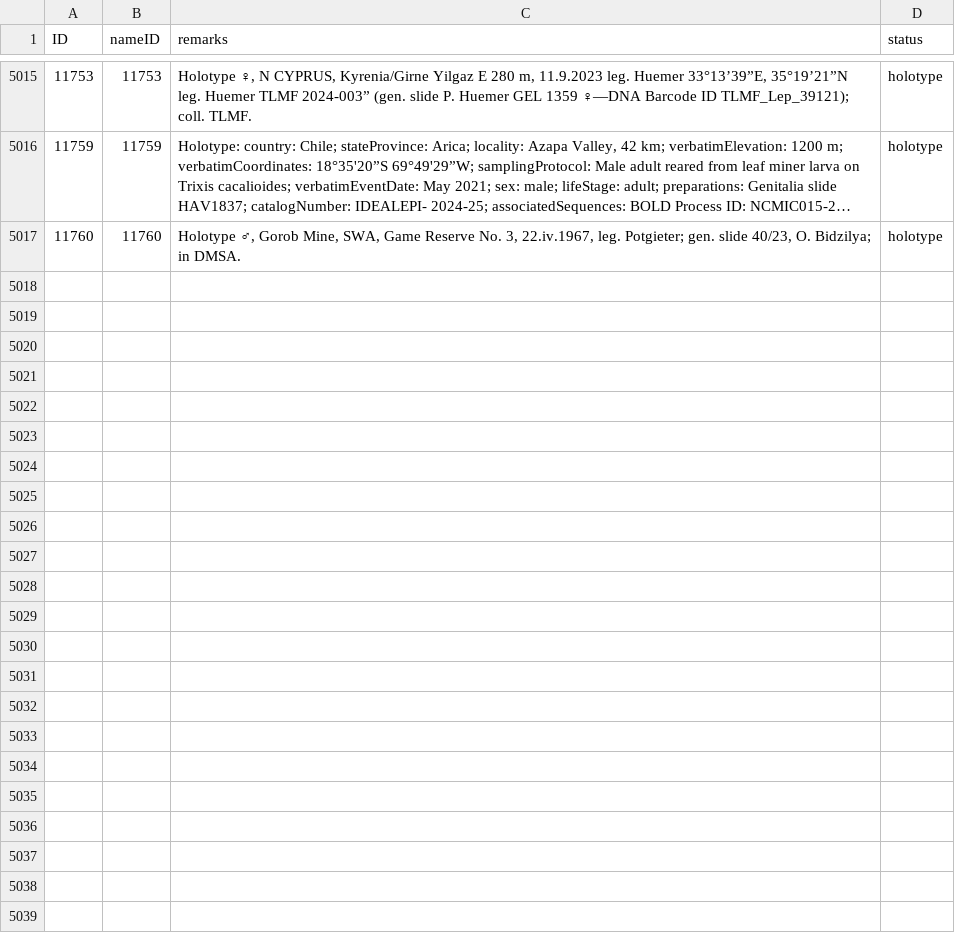
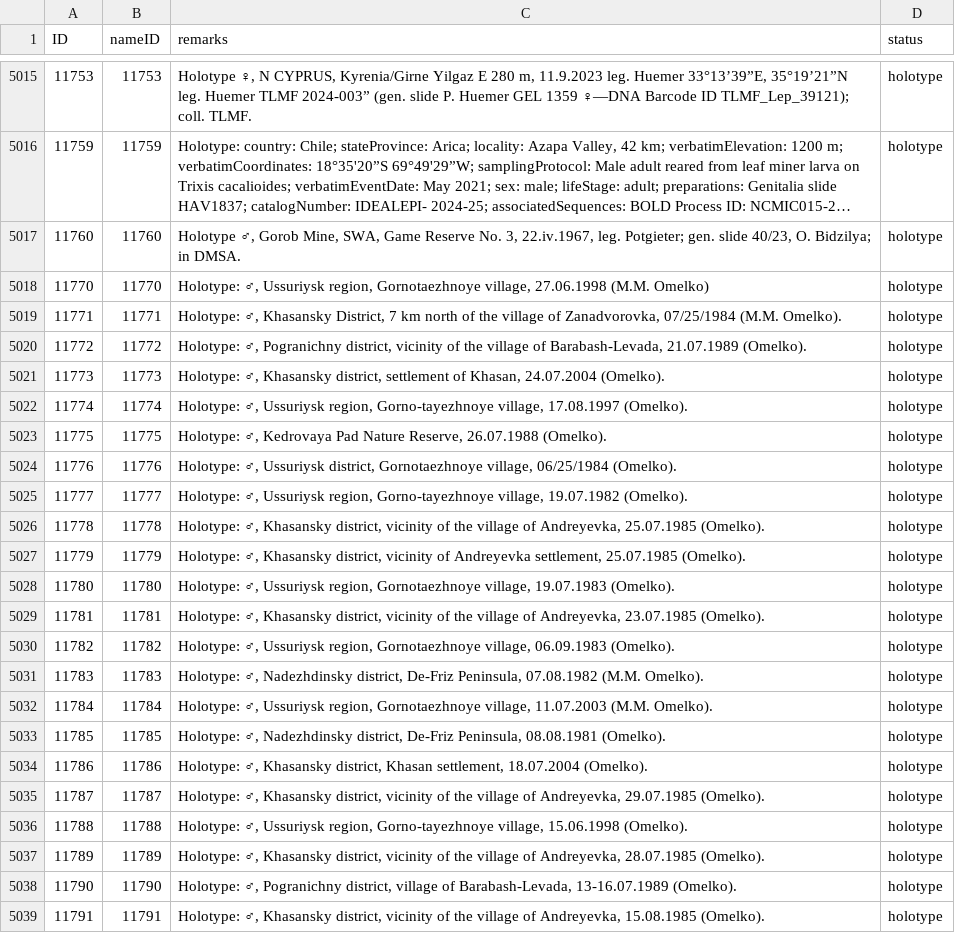
Before and after one commit to dhobern/Gelechiidae, a CSV file: coldp/data/typematerial.csv, drawn as a sheet; only a part is shown, gaps mark what is left out; long unchanged cells end in …; the diff names each change by its address in the sheet, - before the commit and + after, or states it on an @@ line.

Commit message:
Omelko & Omelko Monochroa

```diff
--- a/coldp/data/typematerial.csv
+++ b/coldp/data/typematerial.csv
+row 5018: 11770 | 11770 | Holotype: ♂, Ussuriysk region, Gornotaezhnoye village, 27.06.1998 (M.M. Omelko) | holotype
+row 5019: 11771 | 11771 | Holotype: ♂, Khasansky District, 7 km north of the village of Zanadvorovka, 07/25/1984 (M.M. Omelko). | holotype
+row 5020: 11772 | 11772 | Holotype: ♂, Pogranichny district, vicinity of the village of Barabash-Levada, 21.07.1989 (Omelko). | holotype
+row 5021: 11773 | 11773 | Holotype: ♂, Khasansky district, settlement of Khasan, 24.07.2004 (Omelko). | holotype
+row 5022: 11774 | 11774 | Holotype: ♂, Ussuriysk region, Gorno-tayezhnoye village, 17.08.1997 (Omelko). | holotype
+row 5023: 11775 | 11775 | Holotype: ♂, Kedrovaya Pad Nature Reserve, 26.07.1988 (Omelko). | holotype
+row 5024: 11776 | 11776 | Holotype: ♂, Ussuriysk district, Gornotaezhnoye village, 06/25/1984 (Omelko). | holotype
+row 5025: 11777 | 11777 | Holotype: ♂, Ussuriysk region, Gorno-tayezhnoye village, 19.07.1982 (Omelko). | holotype
+row 5026: 11778 | 11778 | Holotype: ♂, Khasansky district, vicinity of the village of Andreyevka, 25.07.1985 (Omelko). | holotype
+row 5027: 11779 | 11779 | Holotype: ♂, Khasansky district, vicinity of Andreyevka settlement, 25.07.1985 (Omelko). | holotype
+row 5028: 11780 | 11780 | Holotype: ♂, Ussuriysk region, Gornotaezhnoye village, 19.07.1983 (Omelko). | holotype
+row 5029: 11781 | 11781 | Holotype: ♂, Khasansky district, vicinity of the village of Andreyevka, 23.07.1985 (Omelko). | holotype
+row 5030: 11782 | 11782 | Holotype: ♂, Ussuriysk region, Gornotaezhnoye village, 06.09.1983 (Omelko). | holotype
+row 5031: 11783 | 11783 | Holotype: ♂, Nadezhdinsky district, De-Friz Peninsula, 07.08.1982 (M.M. Omelko). | holotype
+row 5032: 11784 | 11784 | Holotype: ♂, Ussuriysk region, Gornotaezhnoye village, 11.07.2003 (M.M. Omelko). | holotype
+row 5033: 11785 | 11785 | Holotype: ♂, Nadezhdinsky district, De-Friz Peninsula, 08.08.1981 (Omelko). | holotype
+row 5034: 11786 | 11786 | Holotype: ♂, Khasansky district, Khasan settlement, 18.07.2004 (Omelko). | holotype
+row 5035: 11787 | 11787 | Holotype: ♂, Khasansky district, vicinity of the village of Andreyevka, 29.07.1985 (Omelko). | holotype
+row 5036: 11788 | 11788 | Holotype: ♂, Ussuriysk region, Gorno-tayezhnoye village, 15.06.1998 (Omelko). | holotype
+row 5037: 11789 | 11789 | Holotype: ♂, Khasansky district, vicinity of the village of Andreyevka, 28.07.1985 (Omelko). | holotype
+row 5038: 11790 | 11790 | Holotype: ♂, Pogranichny district, village of Barabash-Levada, 13-16.07.1989 (Omelko). | holotype
+row 5039: 11791 | 11791 | Holotype: ♂, Khasansky district, vicinity of the village of Andreyevka, 15.08.1985 (Omelko). | holotype
```
Also changed, not shown: coldp/data/distribution.csv, coldp/data/reference.csv, 3 other files.
